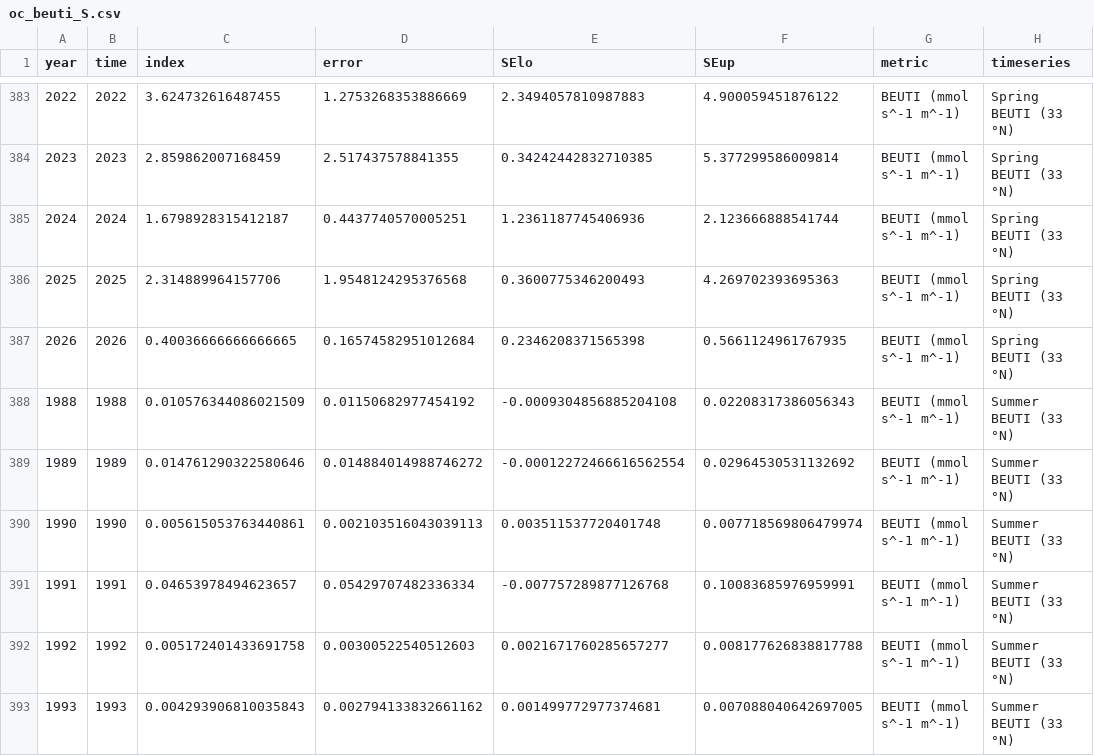
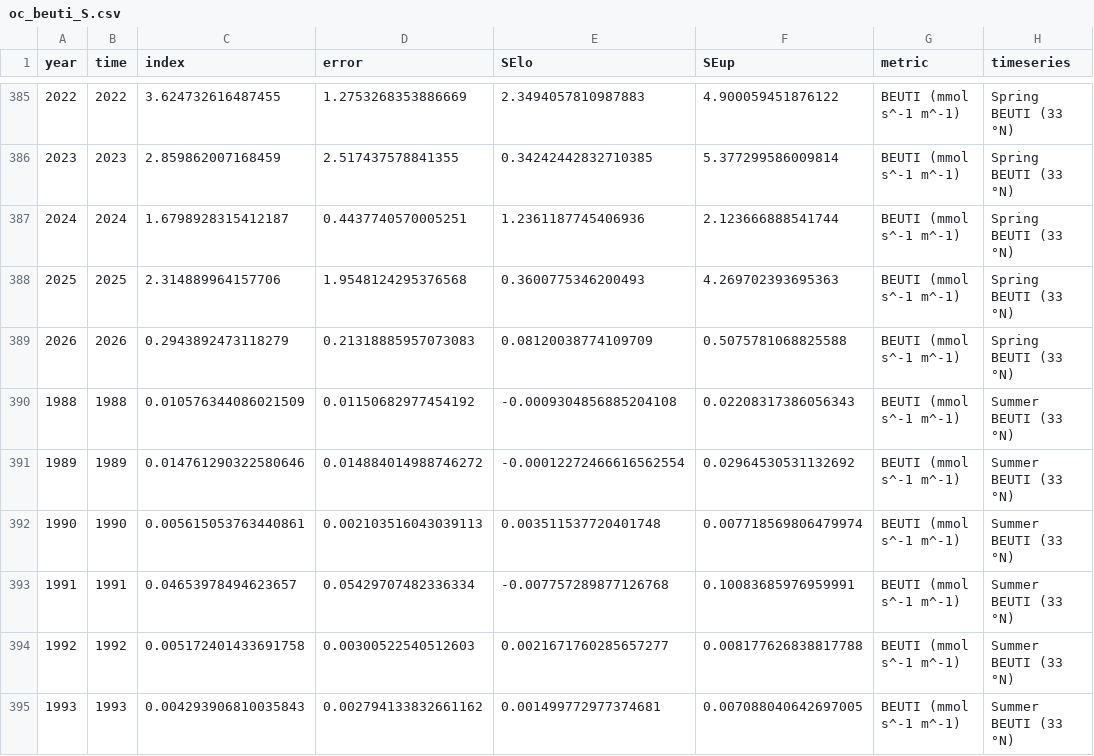
Before and after one commit to id-sch/oc_cciea.github.io, a CSV file: csv_for_erddap/oc_beuti_S.csv, drawn as a sheet; only a part is shown, gaps mark what is left out; addresses are those after the commit; the diff covers the shown part only; the diff names each change by its address in the sheet, - before the commit and + after, or states it on an @@ line.

```diff
--- a/csv_for_erddap/oc_beuti_S.csv
+++ b/csv_for_erddap/oc_beuti_S.csv
-C389 (index): 0.40036666666666665
+C389 (index): 0.2943892473118279
-D389 (error): 0.16574582951012684
+D389 (error): 0.21318885957073083
-E389 (SElo): 0.2346208371565398
+E389 (SElo): 0.08120038774109709
-F389 (SEup): 0.5661124961767935
+F389 (SEup): 0.5075781068825588
```
Also changed, not shown: 3 added rows and 8 edited cells elsewhere in this file, csv_for_erddap/oc_beuti_M.csv, csv_for_erddap/oc_cuti_M.csv, 9 other files.
